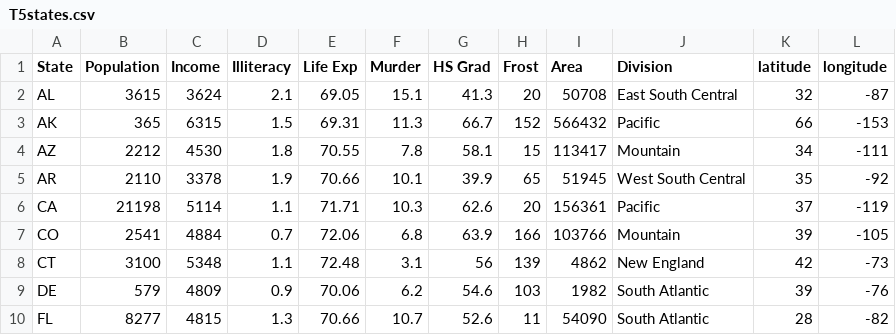
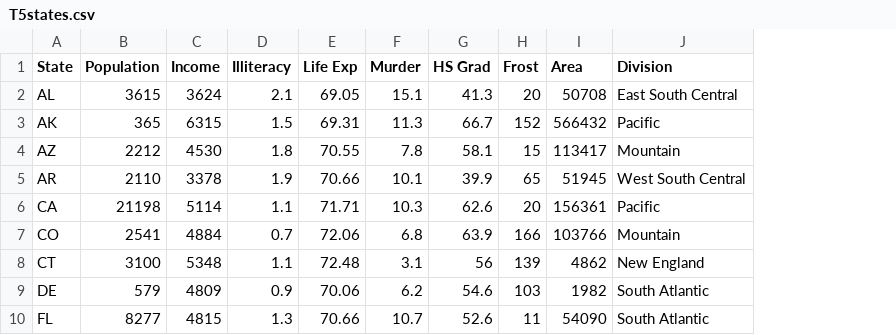
Before and after one commit to lasheralberto/data, a CSV file: T5states.csv, drawn as a sheet; only a part is shown; the diff names each change by its address in the sheet, - before the commit and + after, or states it on an @@ line.

Commit message:
Add files via upload

```diff
--- a/T5states.csv
+++ b/T5states.csv
-column K (latitude), rows 2-10: 32 | 66 | 34 | 35 | 37 | 39 | 42 | 39 | 28
-column L (longitude), rows 2-10: -87 | -153 | -111 | -92 | -119 | -105 | -73 | -76 | -82
```
